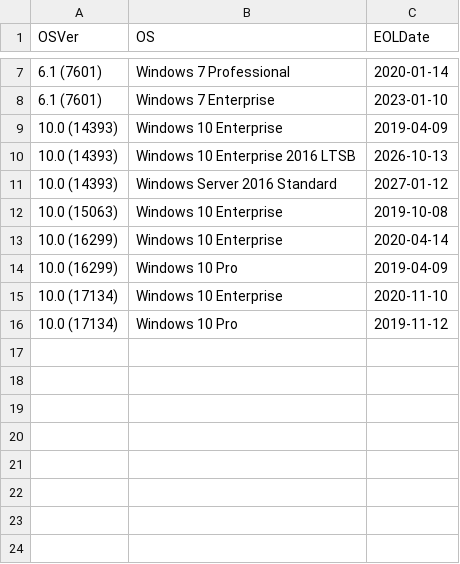
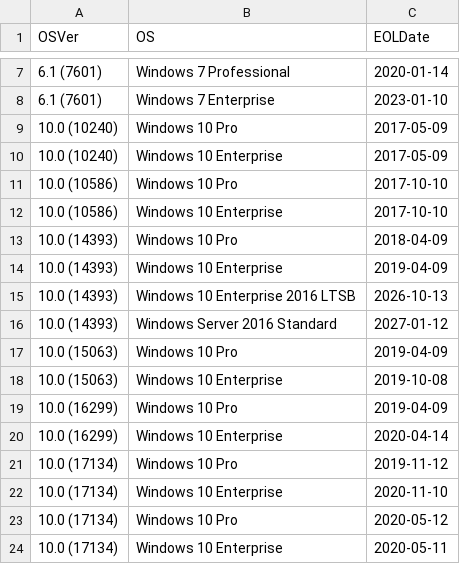
Before and after one commit to border-blaster/Check-Active-Directory-for-end-of-life-computers, a CSV file: os_eol_data.csv, drawn as a sheet; only a part is shown, gaps mark what is left out.

Commit message:
Update os_eol_data.csv
Added more dates from https://en.wikipedia.org/wiki/Windows_10_version_history, Not sure of the LTSB os names reported to AD, so did not add.

```diff
--- a/os_eol_data.csv
+++ b/os_eol_data.csv
@@ -8,2 +8,7 @@
 "6.1 (7601)","Windows 7 Enterprise","2023-01-10"
+"10.0 (10240)","Windows 10 Pro","2017-05-09"
+"10.0 (10240)","Windows 10 Enterprise","2017-05-09"
+"10.0 (10586)","Windows 10 Pro","2017-10-10"
+"10.0 (10586)","Windows 10 Enterprise","2017-10-10"
+"10.0 (14393)","Windows 10 Pro","2018-04-09"
 "10.0 (14393)","Windows 10 Enterprise","2019-04-09"
@@ -11,6 +16,9 @@
 "10.0 (14393)","Windows Server 2016 Standard","2027-01-12"
+"10.0 (15063)","Windows 10 Pro","2019-04-09"
 "10.0 (15063)","Windows 10 Enterprise","2019-10-08"
+"10.0 (16299)","Windows 10 Pro","2019-04-09"
 "10.0 (16299)","Windows 10 Enterprise","2020-04-14"
-"10.0 (16299)","Windows 10 Pro","2019-04-09"
+"10.0 (17134)","Windows 10 Pro","2019-11-12"
 "10.0 (17134)","Windows 10 Enterprise","2020-11-10"
-"10.0 (17134)","Windows 10 Pro","2019-11-12"
+"10.0 (17134)","Windows 10 Pro","2020-05-12"
+"10.0 (17134)","Windows 10 Enterprise","2020-05-11"
```
